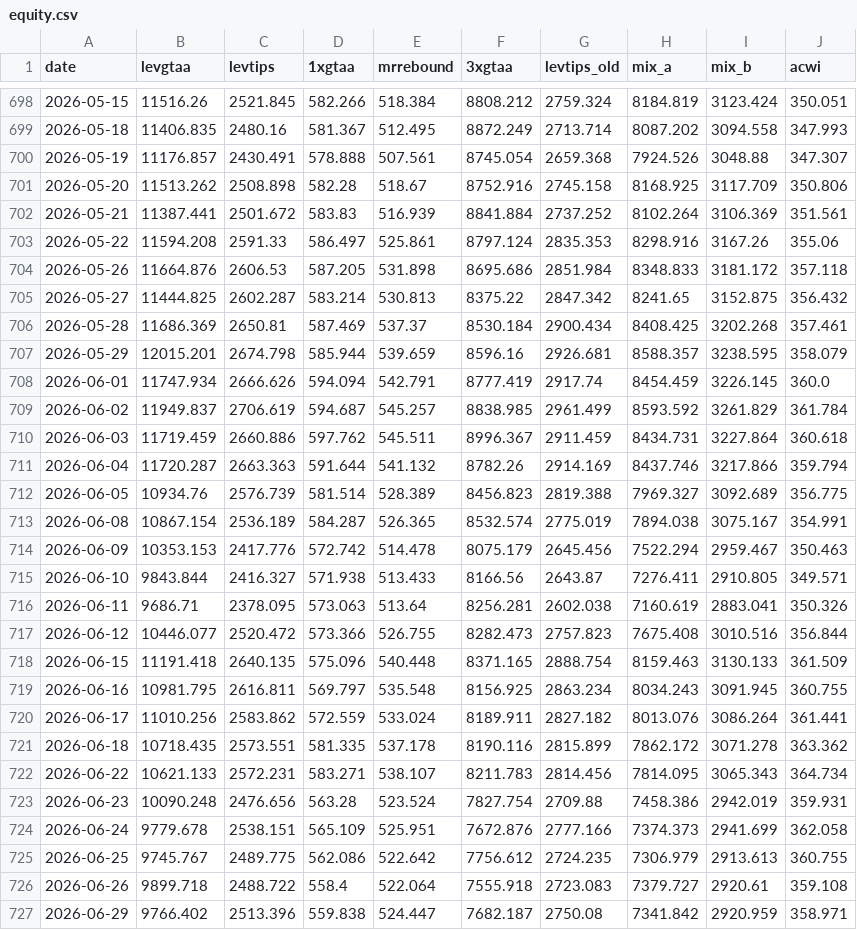
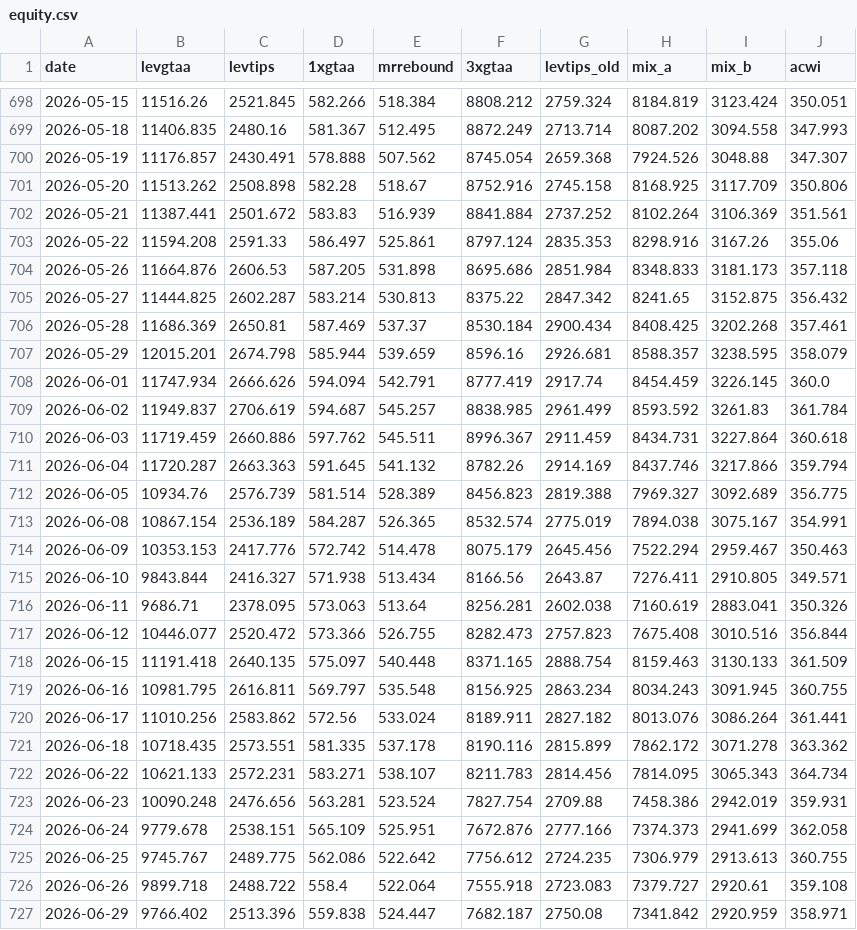
Before and after one commit to Sin3qz/Strategies-dashboard, a CSV file: data/equity.csv, drawn as a sheet; only a part is shown, gaps mark what is left out; the diff covers the shown part only.

```diff
--- a/data/equity.csv
+++ b/data/equity.csv
@@ -699,3 +699,3 @@ date,levgtaa,levtips,1xgtaa,mrrebound,3xgtaa,levtips_old,mix_a,mix_b,acwi
 2026-05-18,11406.835,2480.16,581.367,512.495,8872.249,2713.714,8087.202,3094.558,347.993
-2026-05-19,11176.857,2430.491,578.888,507.561,8745.054,2659.368,7924.526,3048.88,347.307
+2026-05-19,11176.857,2430.491,578.888,507.562,8745.054,2659.368,7924.526,3048.88,347.307
 2026-05-20,11513.262,2508.898,582.28,518.67,8752.916,2745.158,8168.925,3117.709,350.806
@@ -703,3 +703,3 @@ date,levgtaa,levtips,1xgtaa,mrrebound,3xgtaa,levtips_old,mix_a,mix_b,acwi
 2026-05-22,11594.208,2591.33,586.497,525.861,8797.124,2835.353,8298.916,3167.26,355.06
-2026-05-26,11664.876,2606.53,587.205,531.898,8695.686,2851.984,8348.833,3181.172,357.118
+2026-05-26,11664.876,2606.53,587.205,531.898,8695.686,2851.984,8348.833,3181.173,357.118
 2026-05-27,11444.825,2602.287,583.214,530.813,8375.22,2847.342,8241.65,3152.875,356.432
@@ -708,5 +708,5 @@ date,levgtaa,levtips,1xgtaa,mrrebound,3xgtaa,levtips_old,mix_a,mix_b,acwi
 2026-06-01,11747.934,2666.626,594.094,542.791,8777.419,2917.74,8454.459,3226.145,360.0
-2026-06-02,11949.837,2706.619,594.687,545.257,8838.985,2961.499,8593.592,3261.829,361.784
+2026-06-02,11949.837,2706.619,594.687,545.257,8838.985,2961.499,8593.592,3261.83,361.784
 2026-06-03,11719.459,2660.886,597.762,545.511,8996.367,2911.459,8434.731,3227.864,360.618
-2026-06-04,11720.287,2663.363,591.644,541.132,8782.26,2914.169,8437.746,3217.866,359.794
+2026-06-04,11720.287,2663.363,591.645,541.132,8782.26,2914.169,8437.746,3217.866,359.794
 2026-06-05,10934.76,2576.739,581.514,528.389,8456.823,2819.388,7969.327,3092.689,356.775
@@ -714,11 +714,11 @@ date,levgtaa,levtips,1xgtaa,mrrebound,3xgtaa,levtips_old,mix_a,mix_b,acwi
 2026-06-09,10353.153,2417.776,572.742,514.478,8075.179,2645.456,7522.294,2959.467,350.463
-2026-06-10,9843.844,2416.327,571.938,513.433,8166.56,2643.87,7276.411,2910.805,349.571
+2026-06-10,9843.844,2416.327,571.938,513.434,8166.56,2643.87,7276.411,2910.805,349.571
 2026-06-11,9686.71,2378.095,573.063,513.64,8256.281,2602.038,7160.619,2883.041,350.326
 2026-06-12,10446.077,2520.472,573.366,526.755,8282.473,2757.823,7675.408,3010.516,356.844
-2026-06-15,11191.418,2640.135,575.096,540.448,8371.165,2888.754,8159.463,3130.133,361.509
+2026-06-15,11191.418,2640.135,575.097,540.448,8371.165,2888.754,8159.463,3130.133,361.509
 2026-06-16,10981.795,2616.811,569.797,535.548,8156.925,2863.234,8034.243,3091.945,360.755
-2026-06-17,11010.256,2583.862,572.559,533.024,8189.911,2827.182,8013.076,3086.264,361.441
+2026-06-17,11010.256,2583.862,572.56,533.024,8189.911,2827.182,8013.076,3086.264,361.441
 2026-06-18,10718.435,2573.551,581.335,537.178,8190.116,2815.899,7862.172,3071.278,363.362
 2026-06-22,10621.133,2572.231,583.271,538.107,8211.783,2814.456,7814.095,3065.343,364.734
-2026-06-23,10090.248,2476.656,563.28,523.524,7827.754,2709.88,7458.386,2942.019,359.931
+2026-06-23,10090.248,2476.656,563.281,523.524,7827.754,2709.88,7458.386,2942.019,359.931
 2026-06-24,9779.678,2538.151,565.109,525.951,7672.876,2777.166,7374.373,2941.699,362.058
```
Also changed, not shown: 79 edited cells elsewhere in this file, data/daily_levgtaa.csv, data/daily_levtips.csv, 7 other files.
